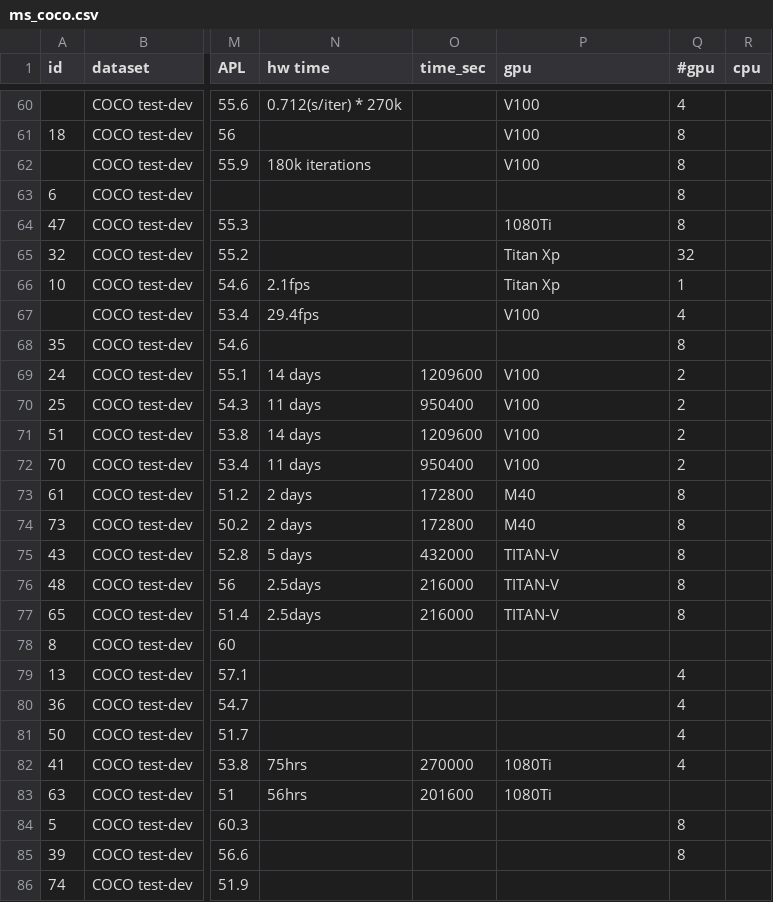
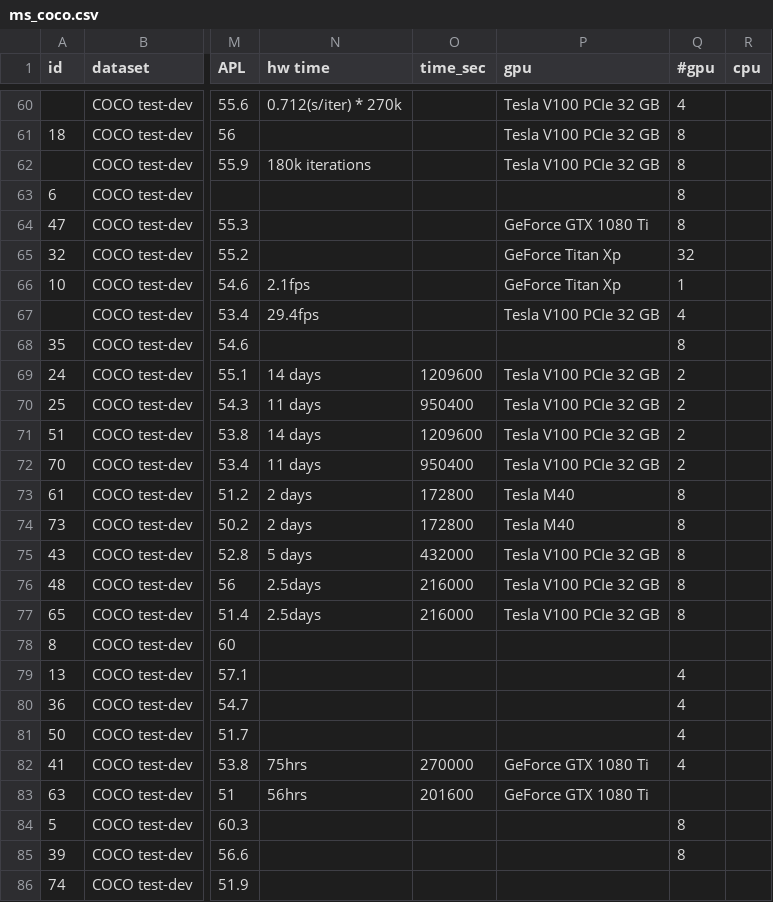
Before and after one commit to Computer-Progress/api, a CSV file: app/database/seeders/ms_coco.csv, drawn as a sheet; only a part is shown, gaps mark what is left out; the diff covers the shown part only; the diff names each change by its address in the sheet, - before the commit and + after, or states it on an @@ line.

```diff
--- a/app/database/seeders/ms_coco.csv
+++ b/app/database/seeders/ms_coco.csv
-P60:P62 (gpu): V100
+P60:P62 (gpu): Tesla V100 PCIe 32 GB
-P64 (gpu): 1080Ti
+P64 (gpu): GeForce GTX 1080 Ti
-P65:P66 (gpu): Titan Xp
+P65:P66 (gpu): GeForce Titan Xp
-P67 (gpu): V100
+P67 (gpu): Tesla V100 PCIe 32 GB
-P69:P72 (gpu): V100
+P69:P72 (gpu): Tesla V100 PCIe 32 GB
-P73:P74 (gpu): M40
+P73:P74 (gpu): Tesla M40
-P75:P77 (gpu): TITAN-V
+P75:P77 (gpu): Tesla V100 PCIe 32 GB
-P82:P83 (gpu): 1080Ti
+P82:P83 (gpu): GeForce GTX 1080 Ti
```
Also changed, not shown: 45 edited cells elsewhere in this file, 5 other files.
